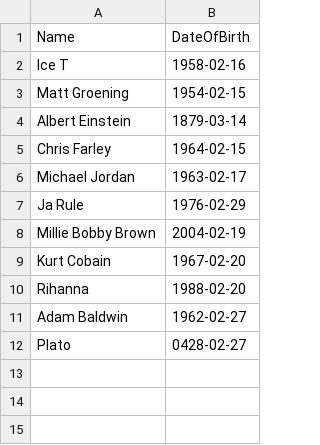
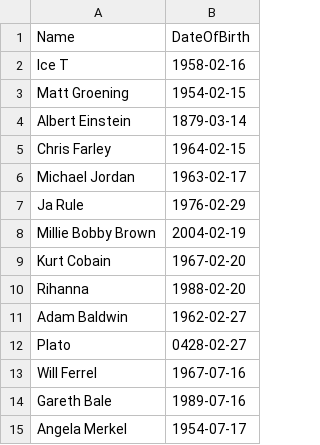
Before and after one commit to einarhed/birthday-problem, a CSV file: BirthdayProblem.Service/person.csv, drawn as a sheet; the diff names each change by its address in the sheet, - before the commit and + after, or states it on an @@ line.

Commit message:
update birthday list and add make run

```diff
--- a/BirthdayProblem.Service/person.csv
+++ b/BirthdayProblem.Service/person.csv
+row 13: Will Ferrel | 1967-07-16
+row 14: Gareth Bale | 1989-07-16
+row 15: Angela Merkel | 1954-07-17
```
Also changed, not shown: 1 other file.
